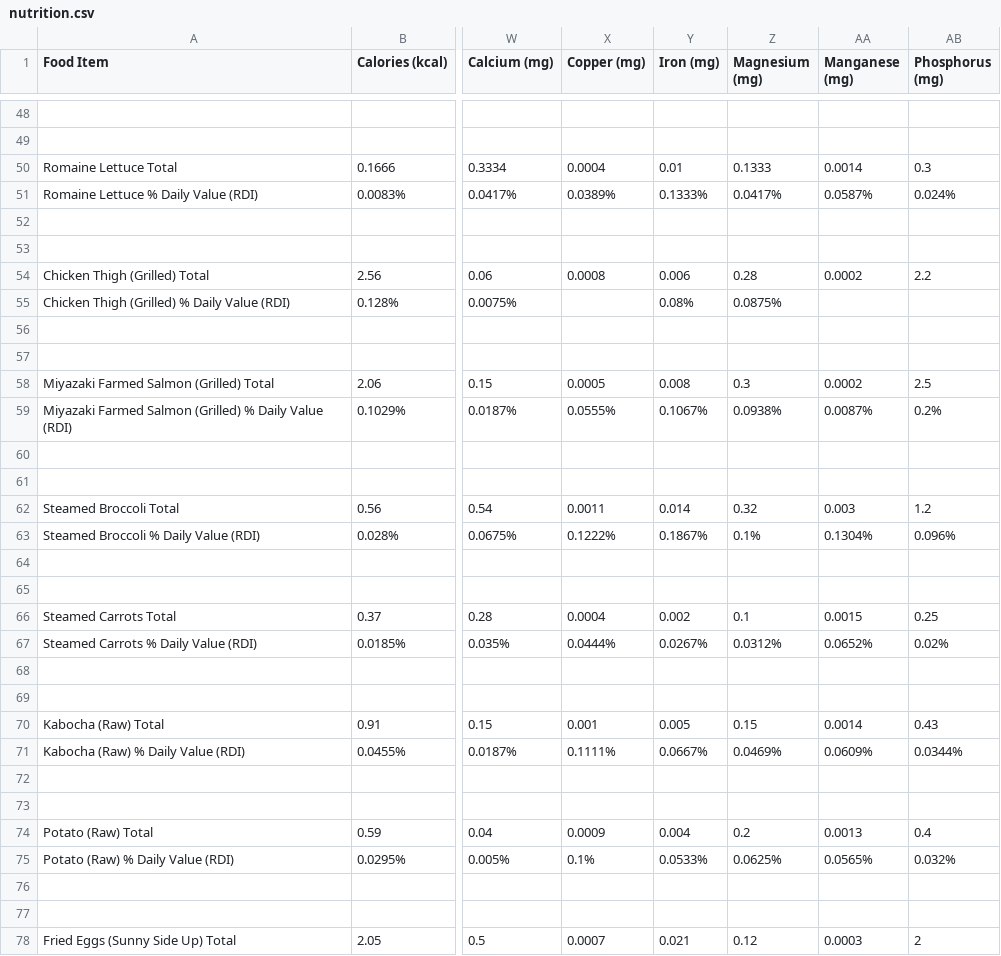
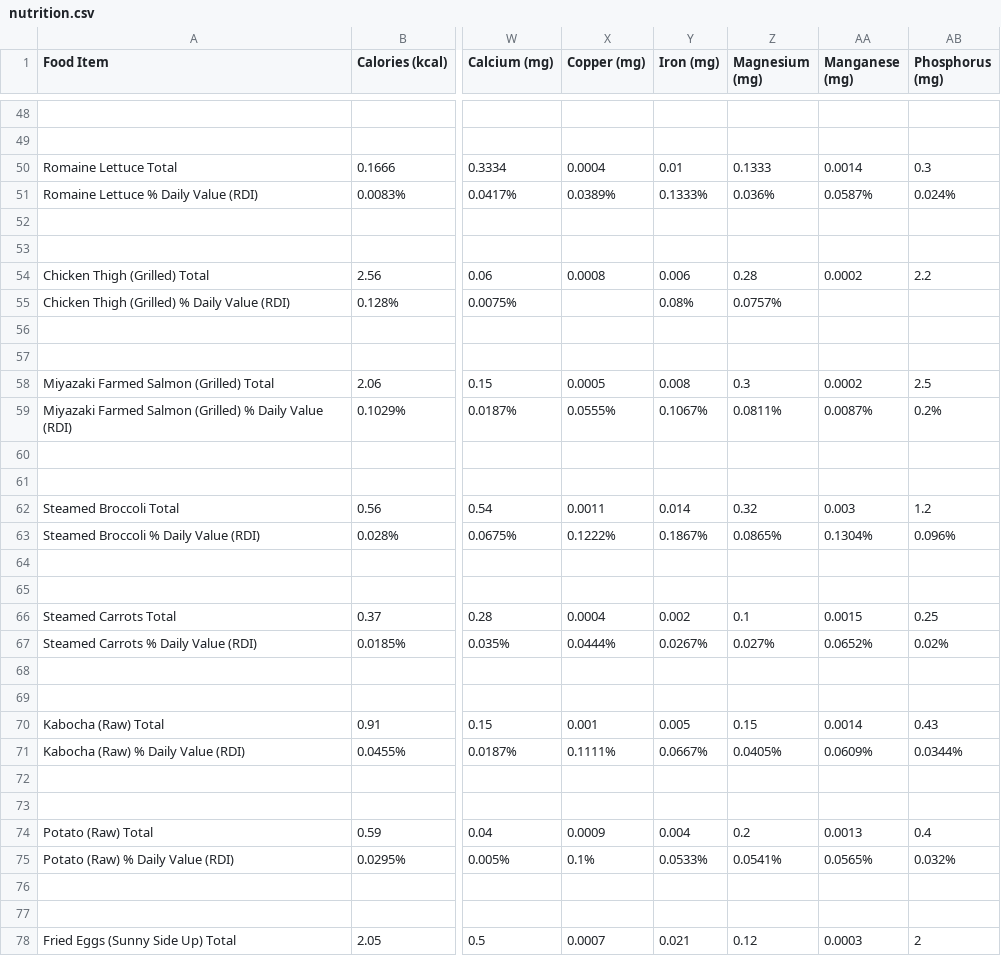
Before and after one commit to natoen/nutrition, a CSV file: nutrition.csv, drawn as a sheet; only a part is shown, gaps mark what is left out; the diff covers the shown part only; the diff names each change by its address in the sheet, - before the commit and + after, or states it on an @@ line.

```diff
--- a/nutrition.csv
+++ b/nutrition.csv
-Z51 (Magnesium (mg)): 0.0417%
+Z51 (Magnesium (mg)): 0.036%
-Z55 (Magnesium (mg)): 0.0875%
+Z55 (Magnesium (mg)): 0.0757%
-Z59 (Magnesium (mg)): 0.0938%
+Z59 (Magnesium (mg)): 0.0811%
-Z63 (Magnesium (mg)): 0.1%
+Z63 (Magnesium (mg)): 0.0865%
-Z67 (Magnesium (mg)): 0.0312%
+Z67 (Magnesium (mg)): 0.027%
-Z71 (Magnesium (mg)): 0.0469%
+Z71 (Magnesium (mg)): 0.0405%
-Z75 (Magnesium (mg)): 0.0625%
+Z75 (Magnesium (mg)): 0.0541%
```
Also changed, not shown: 58 edited cells elsewhere in this file, 2 other files.
